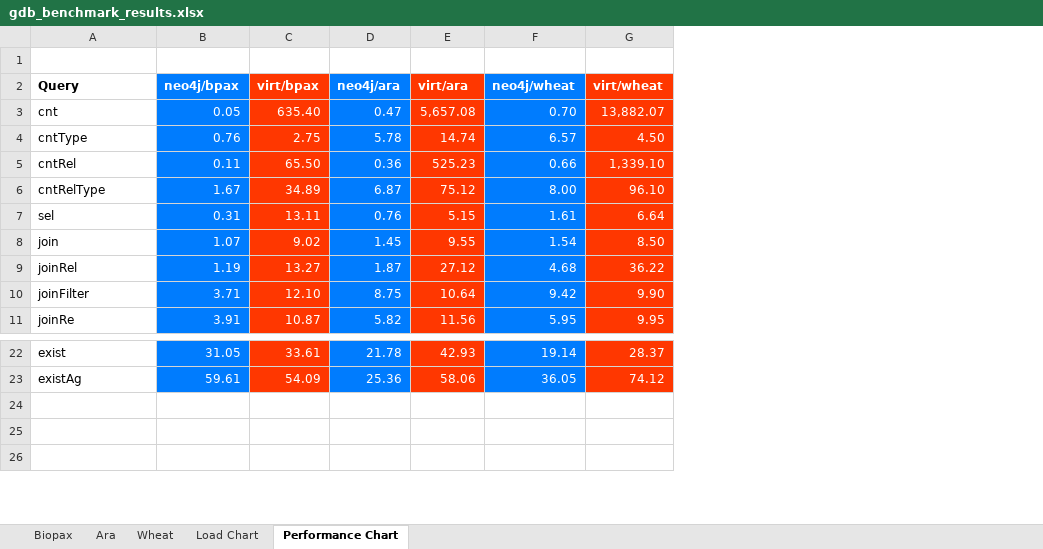
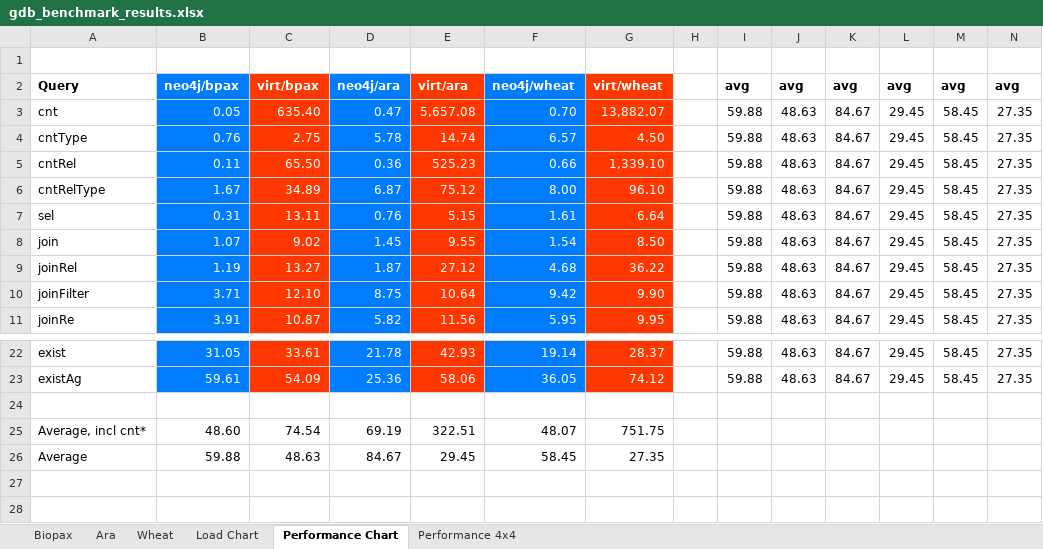
Before and after one commit to Rothamsted/graphdb-benchmarks, an Excel workbook: results/gdb_benchmark_results.xlsx, sheet Performance Chart, drawn as a sheet; only a part is shown, gaps mark what is left out; values as stored, in another font and other column widths than the file's, no borders; charts and pictures not drawn; the diff names each change by its address in the sheet, - before the commit and + after, or states it on an @@ line.

Commit message:
Updating data and charts.

```diff
--- a/results/gdb_benchmark_results.xlsx (sheet Performance Chart)
+++ b/results/gdb_benchmark_results.xlsx (sheet Performance Chart)
+sheet tab: Performance 4x4
+column H, empty
+column I, rows 2-11: avg | 59.88 | 59.88 | 59.88 | 59.88 | 59.88 | 59.88 | 59.88 | 59.88 | 59.88; rows 22-23: 59.88 | 59.88
+column J, rows 2-11: avg | 48.63 | 48.63 | 48.63 | 48.63 | 48.63 | 48.63 | 48.63 | 48.63 | 48.63; rows 22-23: 48.63 | 48.63
+column K, rows 2-11: avg | 84.67 | 84.67 | 84.67 | 84.67 | 84.67 | 84.67 | 84.67 | 84.67 | 84.67; rows 22-23: 84.67 | 84.67
+column L, rows 2-11: avg | 29.45 | 29.45 | 29.45 | 29.45 | 29.45 | 29.45 | 29.45 | 29.45 | 29.45; rows 22-23: 29.45 | 29.45
+column M, rows 2-11: avg | 58.45 | 58.45 | 58.45 | 58.45 | 58.45 | 58.45 | 58.45 | 58.45 | 58.45; rows 22-23: 58.45 | 58.45
+column N, rows 2-11: avg | 27.35 | 27.35 | 27.35 | 27.35 | 27.35 | 27.35 | 27.35 | 27.35 | 27.35; rows 22-23: 27.35 | 27.35
+row 25: Average, incl cnt* | 48.60 | 74.54 | 69.19 | 322.51 | 48.07 | 751.75
+row 26: Average | 59.88 | 48.63 | 84.67 | 29.45 | 58.45 | 27.35
```
Also changed, not shown: charts or pictures, 2 other files.
